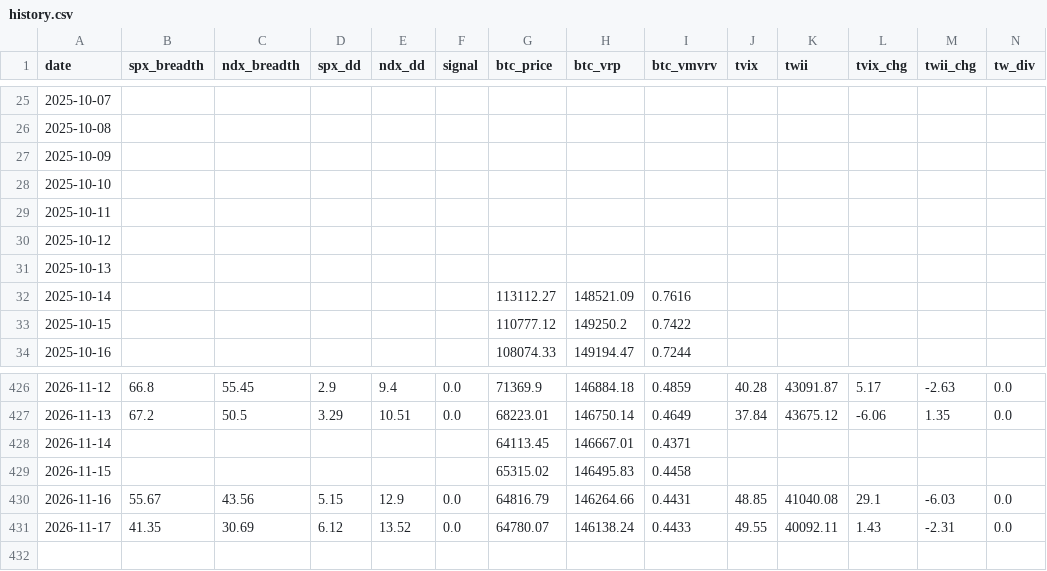
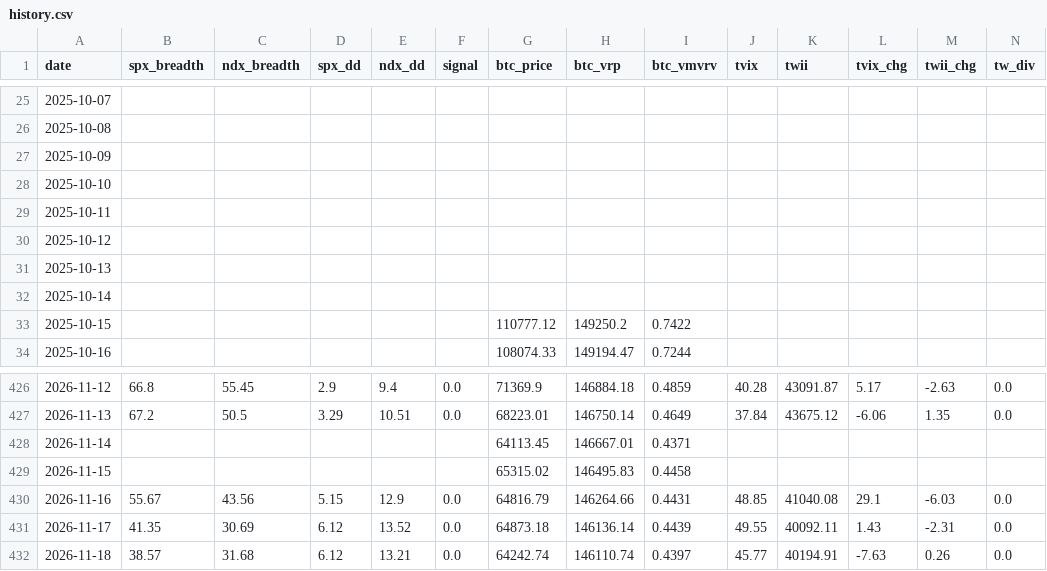
Before and after one commit to luke120513-sys/dip-signal, a CSV file: history.csv, drawn as a sheet; only a part is shown, gaps mark what is left out; rows hold the shown columns only; the diff names each change by its address in the sheet, - before the commit and + after, or states it on an @@ line.

```diff
--- a/history.csv
+++ b/history.csv
-G32 (btc_price): 113112.27
+G32 (btc_price): (empty)
-H32 (btc_vrp): 148521.09
+H32 (btc_vrp): (empty)
-I32 (btc_vmvrv): 0.7616
+I32 (btc_vmvrv): (empty)
-G431 (btc_price): 64780.07
+G431 (btc_price): 64873.18
-H431 (btc_vrp): 146138.24
+H431 (btc_vrp): 146136.14
-I431 (btc_vmvrv): 0.4433
+I431 (btc_vmvrv): 0.4439
+row 432: 2026-11-18 | 38.57 | 31.68 | 6.12 | 13.21 | 0.0 | 64242.74 | 146110.74 | 0.4397 | 45.77 | 40194.91 | -7.63 | 0.26 | 0.0
```
Also changed, not shown: 4 other files.
